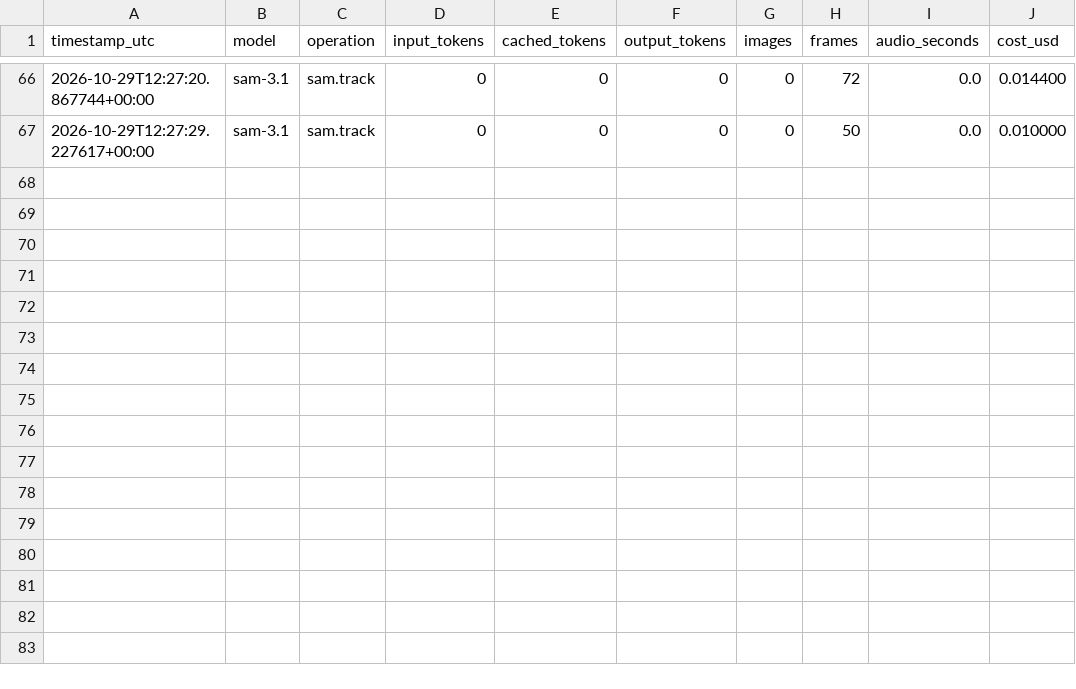
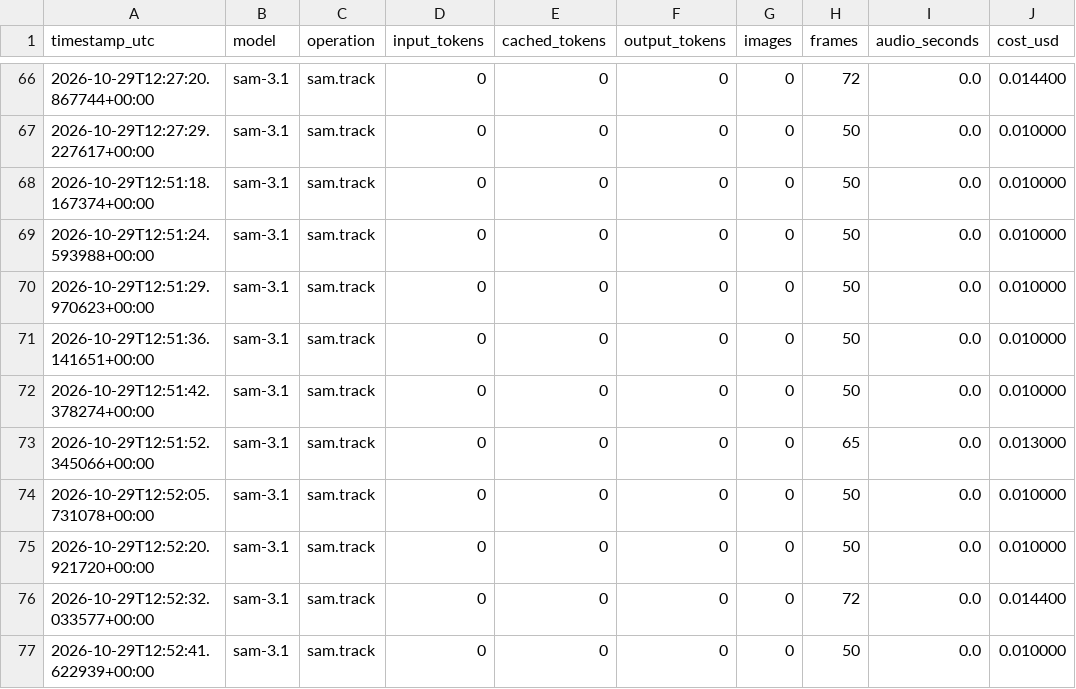
Before and after one commit to johncat88425-del/slope-coach, a CSV file: data/cost_log.csv, drawn as a sheet; only a part is shown, gaps mark what is left out.

```diff
--- a/data/cost_log.csv
+++ b/data/cost_log.csv
@@ -67 +67,11 @@ timestamp_utc,model,operation,input_tokens,cached_tokens,output_tokens,images,fr
 2026-10-29T12:27:29.227617+00:00,sam-3.1,sam.track,0,0,0,0,50,0.0,0.010000
+2026-10-29T12:51:18.167374+00:00,sam-3.1,sam.track,0,0,0,0,50,0.0,0.010000
+2026-10-29T12:51:24.593988+00:00,sam-3.1,sam.track,0,0,0,0,50,0.0,0.010000
+2026-10-29T12:51:29.970623+00:00,sam-3.1,sam.track,0,0,0,0,50,0.0,0.010000
+2026-10-29T12:51:36.141651+00:00,sam-3.1,sam.track,0,0,0,0,50,0.0,0.010000
+2026-10-29T12:51:42.378274+00:00,sam-3.1,sam.track,0,0,0,0,50,0.0,0.010000
+2026-10-29T12:51:52.345066+00:00,sam-3.1,sam.track,0,0,0,0,65,0.0,0.013000
+2026-10-29T12:52:05.731078+00:00,sam-3.1,sam.track,0,0,0,0,50,0.0,0.010000
+2026-10-29T12:52:20.921720+00:00,sam-3.1,sam.track,0,0,0,0,50,0.0,0.010000
+2026-10-29T12:52:32.033577+00:00,sam-3.1,sam.track,0,0,0,0,72,0.0,0.014400
+2026-10-29T12:52:41.622939+00:00,sam-3.1,sam.track,0,0,0,0,50,0.0,0.010000
```
Also changed, not shown: 2 other files.
